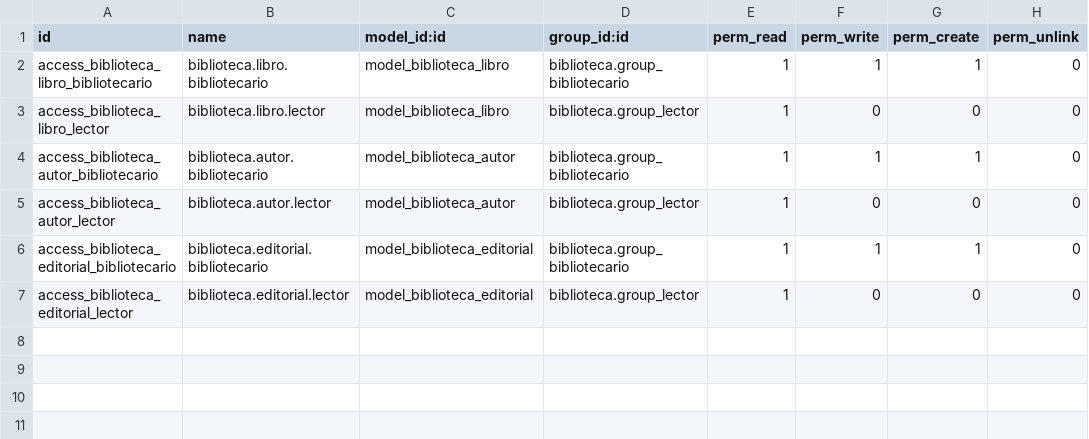
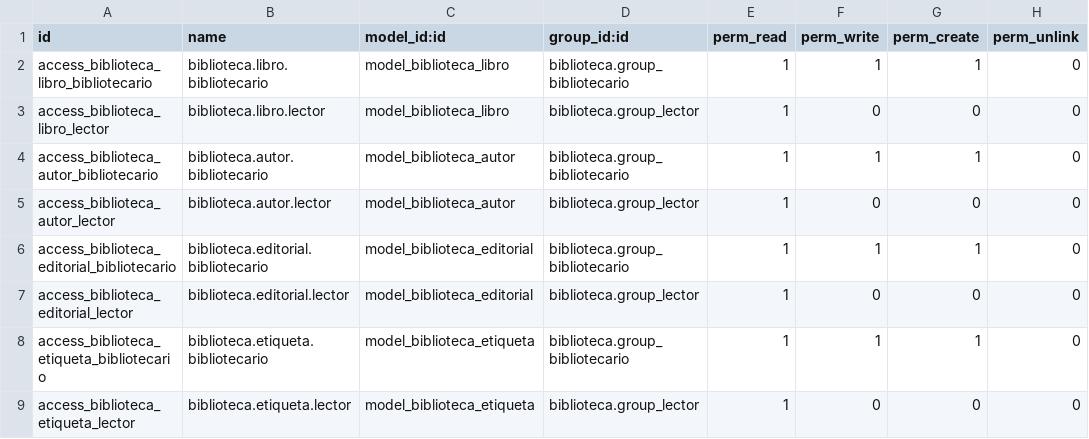
Before and after one commit to MikeBoss80/bootcamp_odoo, a CSV file: custom_addons/biblioteca/security/ir.model.access.csv, drawn as a sheet.

Commit message:
feat: agregar modelo Etiqueta y vistas asociadas en el módulo Biblioteca

```diff
--- a/custom_addons/biblioteca/security/ir.model.access.csv
+++ b/custom_addons/biblioteca/security/ir.model.access.csv
@@ -7 +7,3 @@ access_biblioteca_editorial_bibliotecario,biblioteca.editorial.bibliotecario,mod
 access_biblioteca_editorial_lector,biblioteca.editorial.lector,model_biblioteca_editorial,biblioteca.group_lector,1,0,0,0
+access_biblioteca_etiqueta_bibliotecario,biblioteca.etiqueta.bibliotecario,model_biblioteca_etiqueta,biblioteca.group_bibliotecario,1,1,1,0
+access_biblioteca_etiqueta_lector,biblioteca.etiqueta.lector,model_biblioteca_etiqueta,biblioteca.group_lector,1,0,0,0
```
Also changed, not shown: 8 other files.
